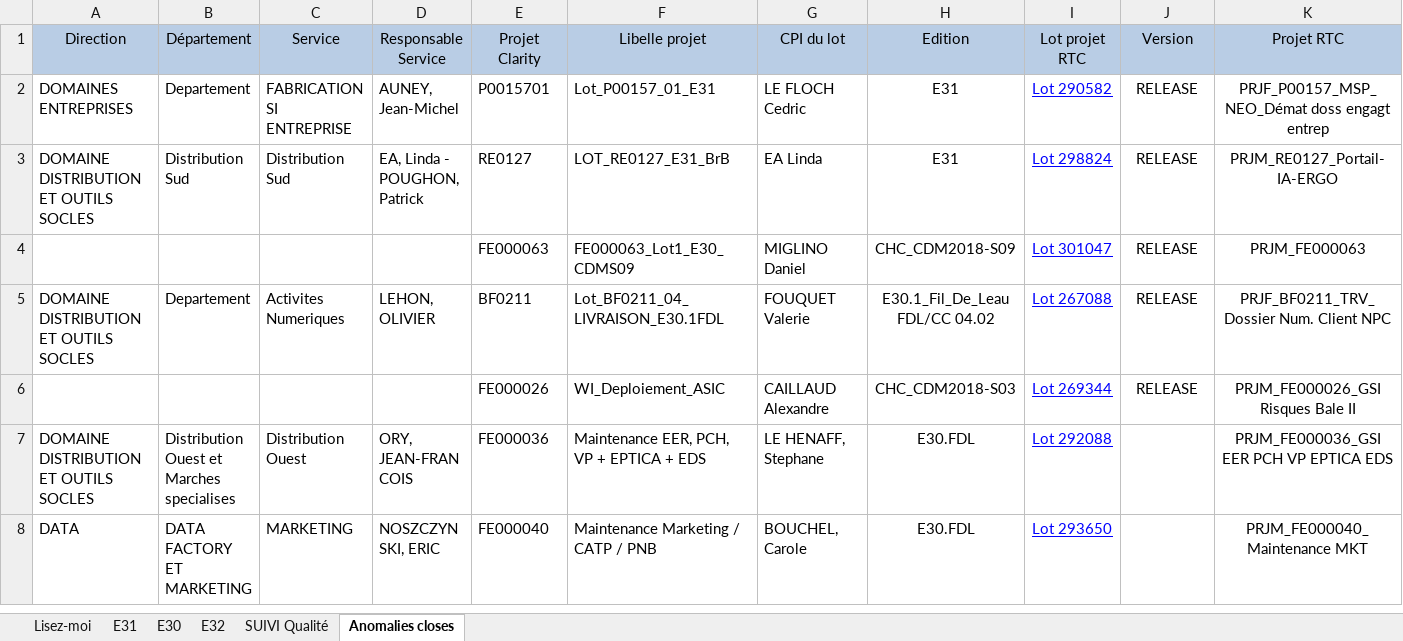
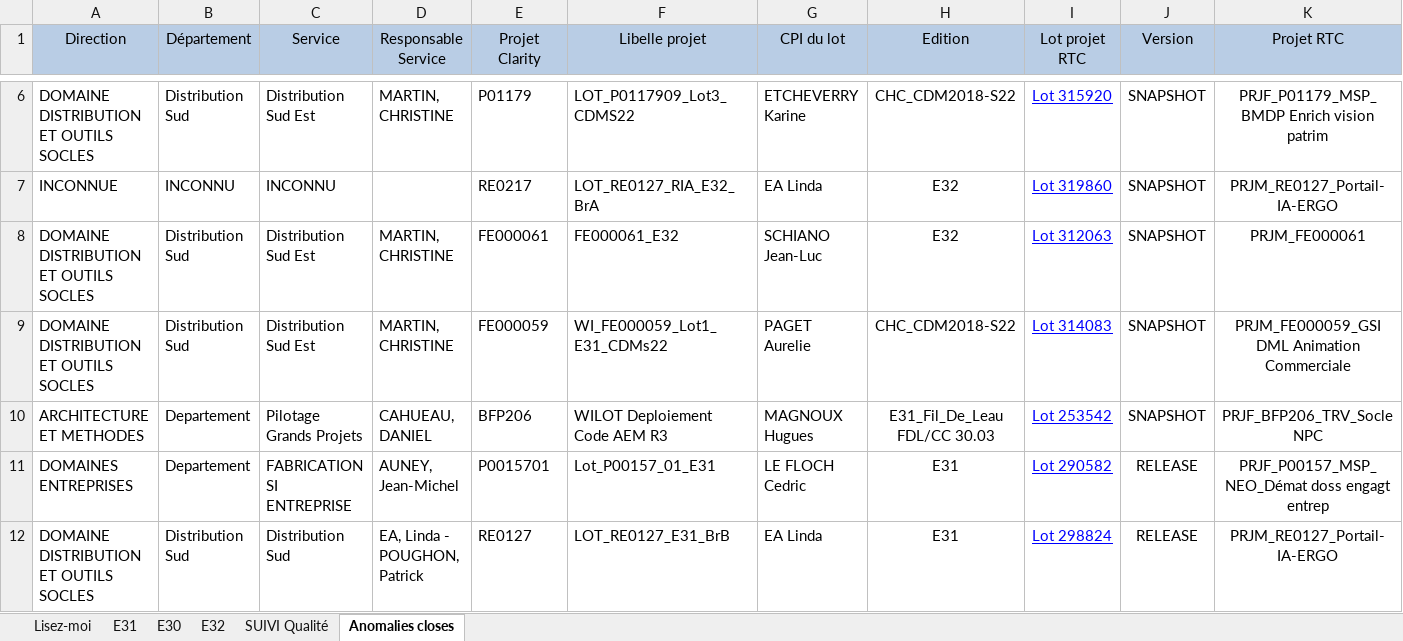
Before and after one commit to Tiggytamal/Redmine, an Excel workbook: SonarLysaFX/Suivi_Quality_Gate.xlsx, sheet Anomalies closes, drawn as a sheet; only a part is shown, gaps mark what is left out; the shorter side is filled out with more unchanged rows; values as stored, in another font and other column widths than the file's, no borders; rows hold the shown columns only; the diff covers the shown part only; the diff names each change by its address in the sheet, - before the commit and + after, or states it on an @@ line.

```diff
--- a/SonarLysaFX/Suivi_Quality_Gate.xlsx (sheet Anomalies closes)
+++ b/SonarLysaFX/Suivi_Quality_Gate.xlsx (sheet Anomalies closes)
+row 6: DOMAINE DISTRIBUTION ET OUTILS SOCLES | Distribution Sud | Distribution Sud Est | MARTIN, CHRISTINE | P01179 | LOT_P0117909_Lot3_CDMS22 | ETCHEVERRY Karine | CHC_CDM2018-S22 | Lot 315920 | SNAPSHOT | PRJF_P01179_MSP_BMDP Enrich vision patrim
+row 7: INCONNUE | INCONNU | INCONNU |  | RE0217 | LOT_RE0127_RIA_E32_BrA | EA Linda | E32 | Lot 319860 | SNAPSHOT | PRJM_RE0127_Portail-IA-ERGO
+row 8: DOMAINE DISTRIBUTION ET OUTILS SOCLES | Distribution Sud | Distribution Sud Est | MARTIN, CHRISTINE | FE000061 | FE000061_E32 | SCHIANO Jean-Luc | E32 | Lot 312063 | SNAPSHOT | PRJM_FE000061
+row 9: DOMAINE DISTRIBUTION ET OUTILS SOCLES | Distribution Sud | Distribution Sud Est | MARTIN, CHRISTINE | FE000059 | WI_FE000059_Lot1_E31_CDMs22 | PAGET Aurelie | CHC_CDM2018-S22 | Lot 314083 | SNAPSHOT | PRJM_FE000059_GSI DML Animation Commerciale
+row 10: ARCHITECTURE ET METHODES | Departement | Pilotage Grands Projets | CAHUEAU, DANIEL | BFP206 | WILOT Deploiement Code AEM R3 | MAGNOUX Hugues | E31_Fil_De_Leau FDL/CC 30.03 | Lot 253542 | SNAPSHOT | PRJF_BFP206_TRV_Socle NPC
```
Also changed, not shown: 4 added rows, 1 removed row and 1 edited cell elsewhere in this sheet, sheet SUIVI Qualité, sheet E31, sheet E32, sheet E30, SonarLysaFX/Suivi_Quality_Gate - DataStage.xlsx, 29 other files.
